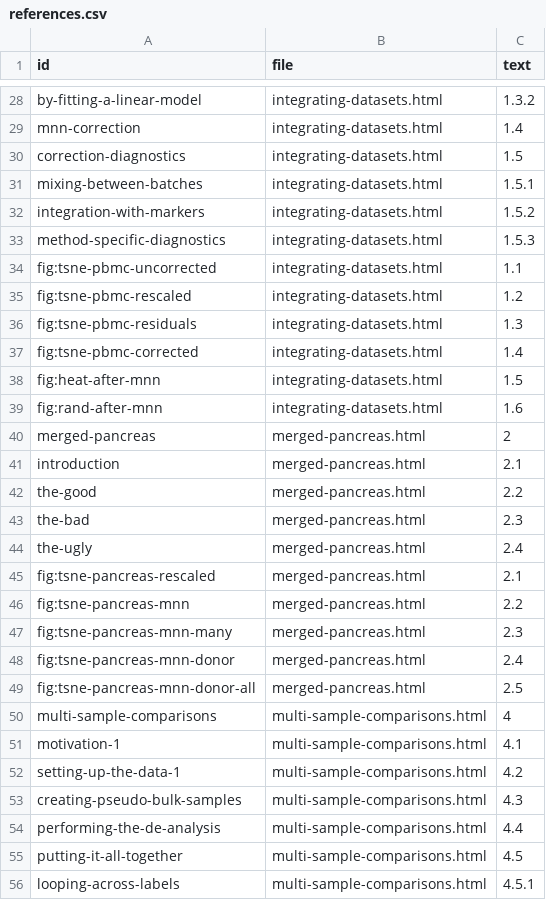
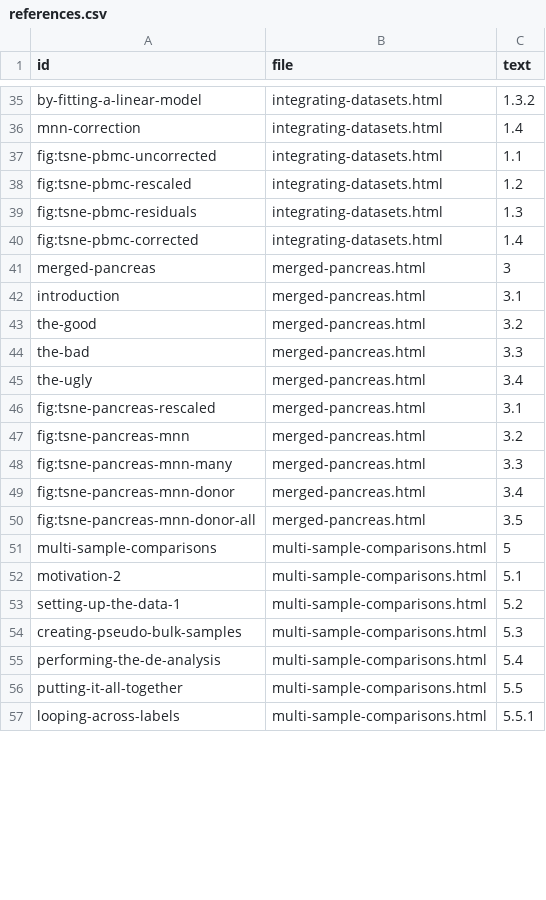
Before and after one commit to OSCA-source/OSCA.multisample, a CSV file: inst/rebook/references.csv, drawn as a sheet; only a part is shown, gaps mark what is left out; the diff covers the shown part only.

```diff
--- a/inst/rebook/references.csv
+++ b/inst/rebook/references.csv
@@ -29,6 +36,2 @@ by-fitting-a-linear-model,integrating-datasets.html,1.3.2
 mnn-correction,integrating-datasets.html,1.4
-correction-diagnostics,integrating-datasets.html,1.5
-mixing-between-batches,integrating-datasets.html,1.5.1
-integration-with-markers,integrating-datasets.html,1.5.2
-method-specific-diagnostics,integrating-datasets.html,1.5.3
 fig:tsne-pbmc-uncorrected,integrating-datasets.html,1.1
@@ -37,20 +40,18 @@ fig:tsne-pbmc-residuals,integrating-datasets.html,1.3
 fig:tsne-pbmc-corrected,integrating-datasets.html,1.4
-fig:heat-after-mnn,integrating-datasets.html,1.5
-fig:rand-after-mnn,integrating-datasets.html,1.6
-merged-pancreas,merged-pancreas.html,2
-introduction,merged-pancreas.html,2.1
-the-good,merged-pancreas.html,2.2
-the-bad,merged-pancreas.html,2.3
-the-ugly,merged-pancreas.html,2.4
-fig:tsne-pancreas-rescaled,merged-pancreas.html,2.1
-fig:tsne-pancreas-mnn,merged-pancreas.html,2.2
-fig:tsne-pancreas-mnn-many,merged-pancreas.html,2.3
-fig:tsne-pancreas-mnn-donor,merged-pancreas.html,2.4
-fig:tsne-pancreas-mnn-donor-all,merged-pancreas.html,2.5
-multi-sample-comparisons,multi-sample-comparisons.html,4
-motivation-1,multi-sample-comparisons.html,4.1
-setting-up-the-data-1,multi-sample-comparisons.html,4.2
-creating-pseudo-bulk-samples,multi-sample-comparisons.html,4.3
-performing-the-de-analysis,multi-sample-comparisons.html,4.4
-putting-it-all-together,multi-sample-comparisons.html,4.5
-looping-across-labels,multi-sample-comparisons.html,4.5.1
+merged-pancreas,merged-pancreas.html,3
+introduction,merged-pancreas.html,3.1
+the-good,merged-pancreas.html,3.2
+the-bad,merged-pancreas.html,3.3
+the-ugly,merged-pancreas.html,3.4
+fig:tsne-pancreas-rescaled,merged-pancreas.html,3.1
+fig:tsne-pancreas-mnn,merged-pancreas.html,3.2
+fig:tsne-pancreas-mnn-many,merged-pancreas.html,3.3
+fig:tsne-pancreas-mnn-donor,merged-pancreas.html,3.4
+fig:tsne-pancreas-mnn-donor-all,merged-pancreas.html,3.5
+multi-sample-comparisons,multi-sample-comparisons.html,5
+motivation-2,multi-sample-comparisons.html,5.1
+setting-up-the-data-1,multi-sample-comparisons.html,5.2
+creating-pseudo-bulk-samples,multi-sample-comparisons.html,5.3
+performing-the-de-analysis,multi-sample-comparisons.html,5.4
+putting-it-all-together,multi-sample-comparisons.html,5.5
+looping-across-labels,multi-sample-comparisons.html,5.5.1
```
Also changed, not shown: 7 added rows and 43 edited cells elsewhere in this file.
